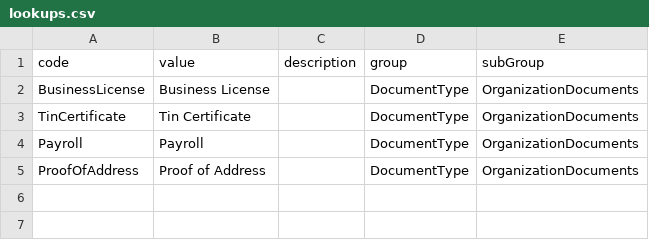
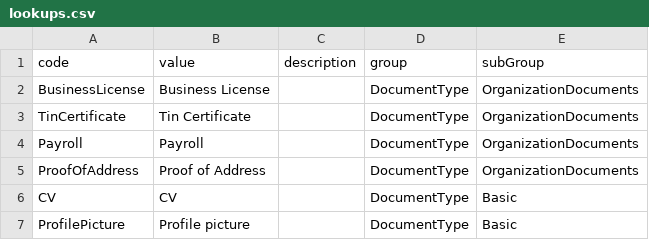
Before and after one commit to Yosa-2050/sunday-school-system, a CSV file: apps/backend/api/src/data/lookups.csv, drawn as a sheet; the diff names each change by its address in the sheet, - before the commit and + after, or states it on an @@ line.

```diff
--- a/apps/backend/api/src/data/lookups.csv
+++ b/apps/backend/api/src/data/lookups.csv
+row 6: CV | CV |  | DocumentType | Basic
+row 7: ProfilePicture | Profile picture |  | DocumentType | Basic
```
Also changed, not shown: 8 other files.
